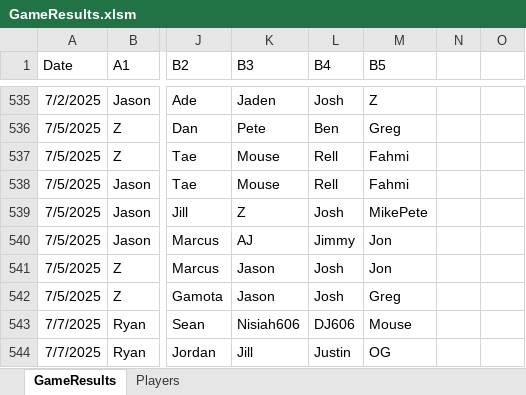
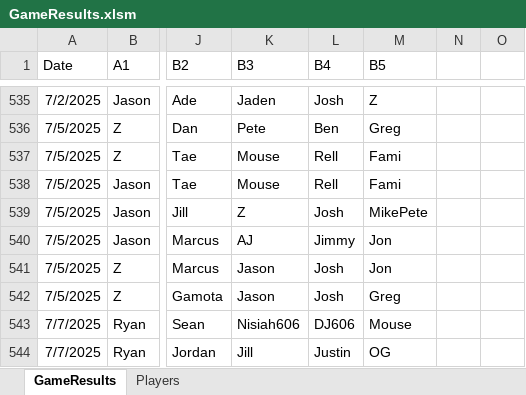
Before and after one commit to jmgjasongardner/naismith-nerds, an Excel workbook: collective_bball/GameResults.xlsm, sheet GameResults, drawn as a sheet; only a part is shown, gaps mark what is left out; values as stored, in another font and other column widths than the file's, no borders; the diff covers the shown part only; the diff names each change by its address in the sheet, - before the commit and + after, or states it on an @@ line.

Commit message:
July 23 results and Fami spelling

```diff
--- a/collective_bball/GameResults.xlsm (sheet GameResults)
+++ b/collective_bball/GameResults.xlsm (sheet GameResults)
-M537:M538 (B5): Fahmi
+M537:M538 (B5): Fami
```
Also changed, not shown: 5 added rows and 26 edited cells elsewhere in this sheet, sheet Players.
